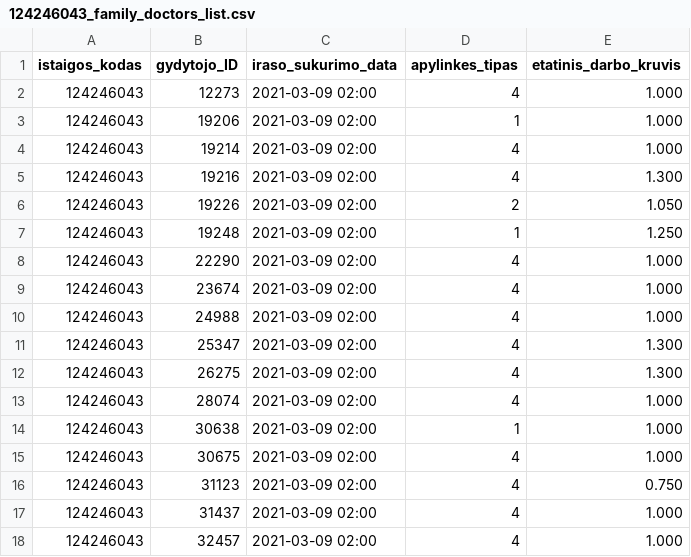
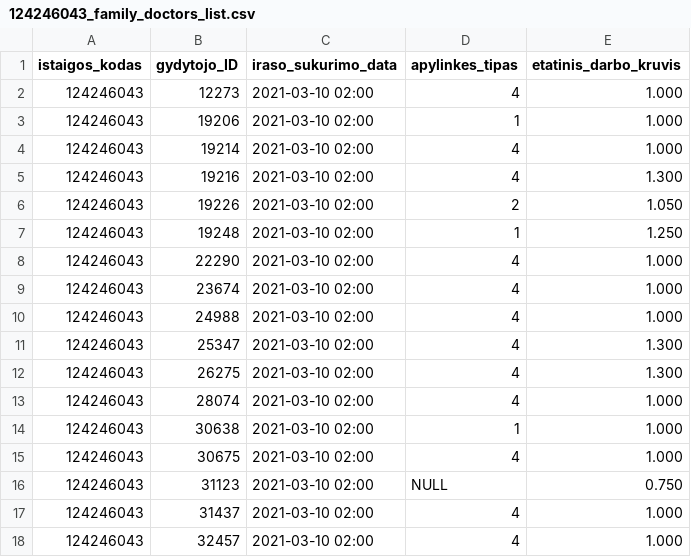
Before and after one commit to NVPgit/naujosios-vilnios-poliklinika, a CSV file: 124246043_family_doctors_list.csv, drawn as a sheet.

```diff
--- a/124246043_family_doctors_list.csv
+++ b/124246043_family_doctors_list.csv
@@ -1,18 +1,18 @@
 istaigos_kodas;gydytojo_ID;iraso_sukurimo_data;apylinkes_tipas;etatinis_darbo_kruvis
-124246043;12273;2021-03-09 02:00;4;1.000
-124246043;19206;2021-03-09 02:00;1;1.000
-124246043;19214;2021-03-09 02:00;4;1.000
-124246043;19216;2021-03-09 02:00;4;1.300
-124246043;19226;2021-03-09 02:00;2;1.050
-124246043;19248;2021-03-09 02:00;1;1.250
-124246043;22290;2021-03-09 02:00;4;1.000
-124246043;23674;2021-03-09 02:00;4;1.000
-124246043;24988;2021-03-09 02:00;4;1.000
-124246043;25347;2021-03-09 02:00;4;1.300
-124246043;26275;2021-03-09 02:00;4;1.300
-124246043;28074;2021-03-09 02:00;4;1.000
-124246043;30638;2021-03-09 02:00;1;1.000
-124246043;30675;2021-03-09 02:00;4;1.000
-124246043;31123;2021-03-09 02:00;4;0.750
-124246043;31437;2021-03-09 02:00;4;1.000
-124246043;32457;2021-03-09 02:00;4;1.000
+124246043;12273;2021-03-10 02:00;4;1.000
+124246043;19206;2021-03-10 02:00;1;1.000
+124246043;19214;2021-03-10 02:00;4;1.000
+124246043;19216;2021-03-10 02:00;4;1.300
+124246043;19226;2021-03-10 02:00;2;1.050
+124246043;19248;2021-03-10 02:00;1;1.250
+124246043;22290;2021-03-10 02:00;4;1.000
+124246043;23674;2021-03-10 02:00;4;1.000
+124246043;24988;2021-03-10 02:00;4;1.000
+124246043;25347;2021-03-10 02:00;4;1.300
+124246043;26275;2021-03-10 02:00;4;1.300
+124246043;28074;2021-03-10 02:00;4;1.000
+124246043;30638;2021-03-10 02:00;1;1.000
+124246043;30675;2021-03-10 02:00;4;1.000
+124246043;31123;2021-03-10 02:00;NULL;0.750
+124246043;31437;2021-03-10 02:00;4;1.000
+124246043;32457;2021-03-10 02:00;4;1.000
```
Also changed, not shown: 124246043_doctors_excluded.csv, 124246043_family_doctors_visits_hours.csv, 1 other file.
